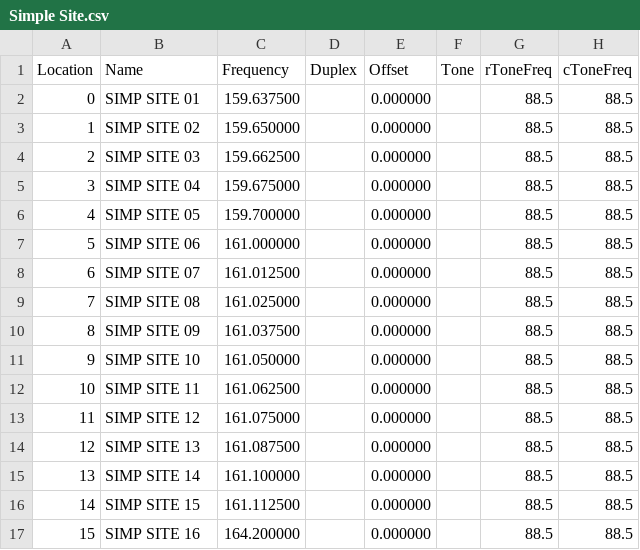
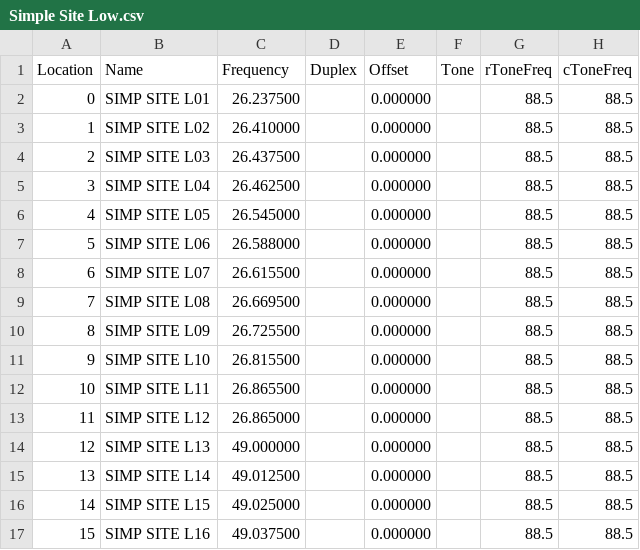
Before and after one commit to dark-juju/UK-Radio-Frequencies, a CSV file: src/Simple Site/Simple Site Low.csv (was src/Simple Site/Simple Site.csv), drawn as a sheet; only a part is shown; the diff covers the shown part only; the diff names each change by its address in the sheet, - before the commit and + after, or states it on an @@ line.

```diff
--- a/src/Simple Site/Simple Site.csv
+++ b/src/Simple Site/Simple Site Low.csv
-B2 (Name): SIMP SITE 01
+B2 (Name): SIMP SITE L01
-C2 (Frequency): 159.637500
+C2 (Frequency): 26.237500
-B3 (Name): SIMP SITE 02
+B3 (Name): SIMP SITE L02
-C3 (Frequency): 159.650000
+C3 (Frequency): 26.410000
-B4 (Name): SIMP SITE 03
+B4 (Name): SIMP SITE L03
-C4 (Frequency): 159.662500
+C4 (Frequency): 26.437500
-B5 (Name): SIMP SITE 04
+B5 (Name): SIMP SITE L04
-C5 (Frequency): 159.675000
+C5 (Frequency): 26.462500
-B6 (Name): SIMP SITE 05
+B6 (Name): SIMP SITE L05
-C6 (Frequency): 159.700000
+C6 (Frequency): 26.545000
-B7 (Name): SIMP SITE 06
+B7 (Name): SIMP SITE L06
-C7 (Frequency): 161.000000
+C7 (Frequency): 26.588000
-B8 (Name): SIMP SITE 07
+B8 (Name): SIMP SITE L07
-C8 (Frequency): 161.012500
+C8 (Frequency): 26.615500
-B9 (Name): SIMP SITE 08
+B9 (Name): SIMP SITE L08
-C9 (Frequency): 161.025000
+C9 (Frequency): 26.669500
-B10 (Name): SIMP SITE 09
+B10 (Name): SIMP SITE L09
-C10 (Frequency): 161.037500
+C10 (Frequency): 26.725500
-B11 (Name): SIMP SITE 10
+B11 (Name): SIMP SITE L10
-C11 (Frequency): 161.050000
+C11 (Frequency): 26.815500
-B12 (Name): SIMP SITE 11
+B12 (Name): SIMP SITE L11
-C12 (Frequency): 161.062500
+C12 (Frequency): 26.865500
-B13 (Name): SIMP SITE 12
+B13 (Name): SIMP SITE L12
-C13 (Frequency): 161.075000
+C13 (Frequency): 26.865000
-B14 (Name): SIMP SITE 13
+B14 (Name): SIMP SITE L13
-C14 (Frequency): 161.087500
+C14 (Frequency): 49.000000
-B15 (Name): SIMP SITE 14
+B15 (Name): SIMP SITE L14
-C15 (Frequency): 161.100000
+C15 (Frequency): 49.012500
-B16 (Name): SIMP SITE 15
+B16 (Name): SIMP SITE L15
-C16 (Frequency): 161.112500
+C16 (Frequency): 49.025000
-B17 (Name): SIMP SITE 16
+B17 (Name): SIMP SITE L16
-C17 (Frequency): 164.200000
+C17 (Frequency): 49.037500
```
Also changed, not shown: 58 edited cells elsewhere in this file.
